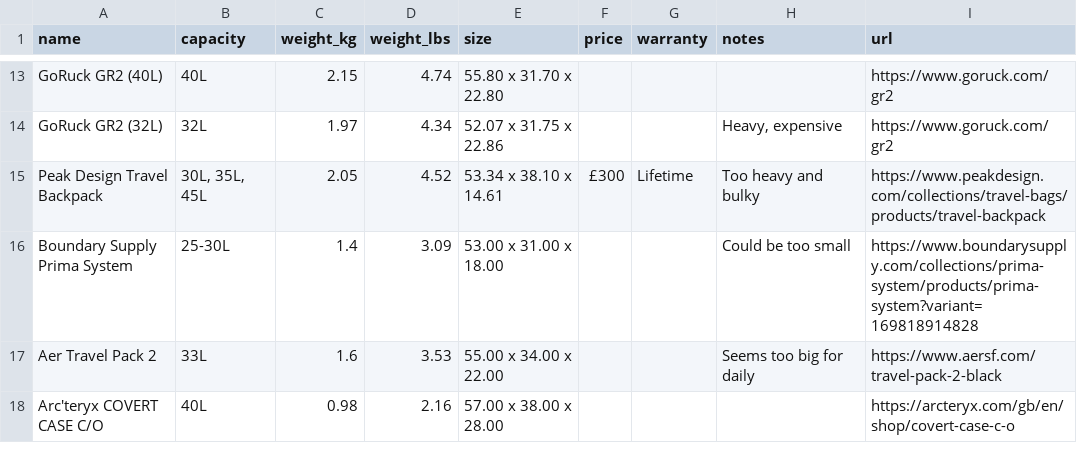
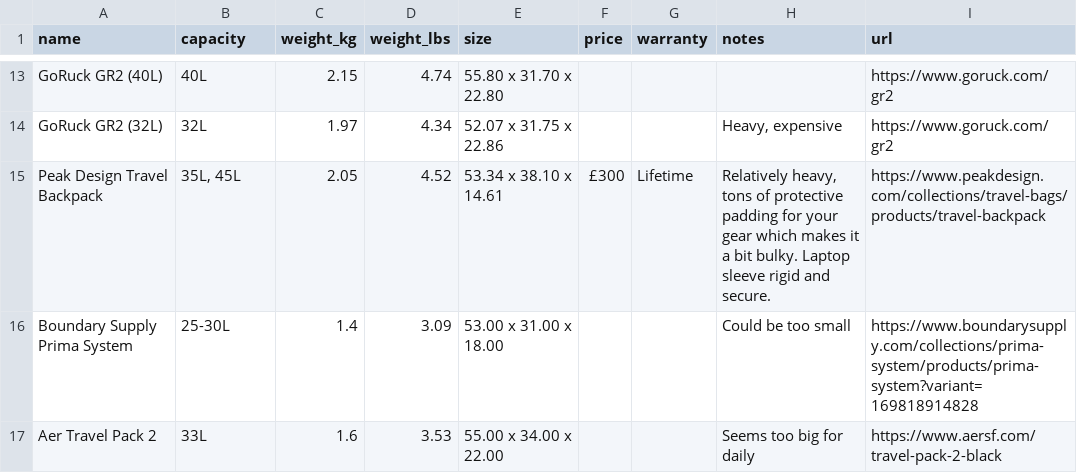
Before and after one commit to rafenden/tabelca, a CSV file: _data/backpacks.csv, drawn as a sheet; only a part is shown, gaps mark what is left out; the shorter side is filled out with more unchanged rows.

Commit message:
Update PD Travel Pack 45l description

```diff
--- a/_data/backpacks.csv
+++ b/_data/backpacks.csv
@@ -14,3 +14,3 @@ GoRuck GR2 (40L),40L,2.15,4.74,55.80 x 31.70 x 22.80,,,,https://www.goruck.com/g
 GoRuck GR2 (32L),32L,1.97,4.34,52.07 x 31.75 x 22.86,,,"Heavy, expensive",https://www.goruck.com/gr2
-Peak Design Travel Backpack,"30L, 35L, 45L",2.05,4.52,53.34 x 38.10 x 14.61,£300,Lifetime,Too heavy and bulky,https://www.peakdesign.com/collections/travel-bags/products/travel-backpack
+Peak Design Travel Backpack,"35L, 45L",2.05,4.52,53.34 x 38.10 x 14.61,£300,Lifetime,"Relatively heavy, tons of protective padding for your gear which makes it a bit bulky. Laptop sleeve rigid and secure.",https://www.peakdesign.com/collections/travel-bags/products/travel-backpack
 Boundary Supply Prima System,25-30L,1.4,3.09,53.00 x 31.00 x 18.00,,,Could be too small,https://www.boundarysupply.com/collections/prima-system/products/prima-system?variant=169818914828
```
